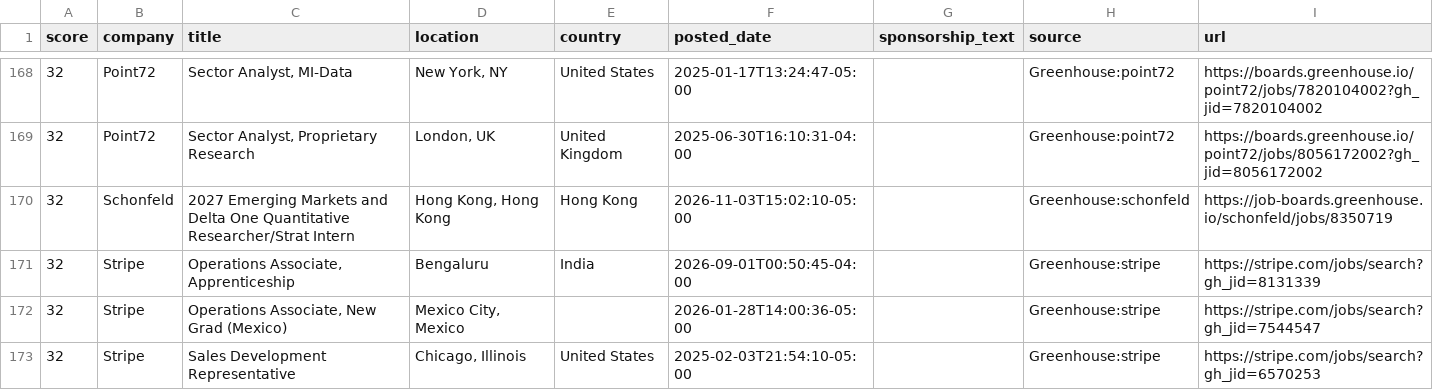
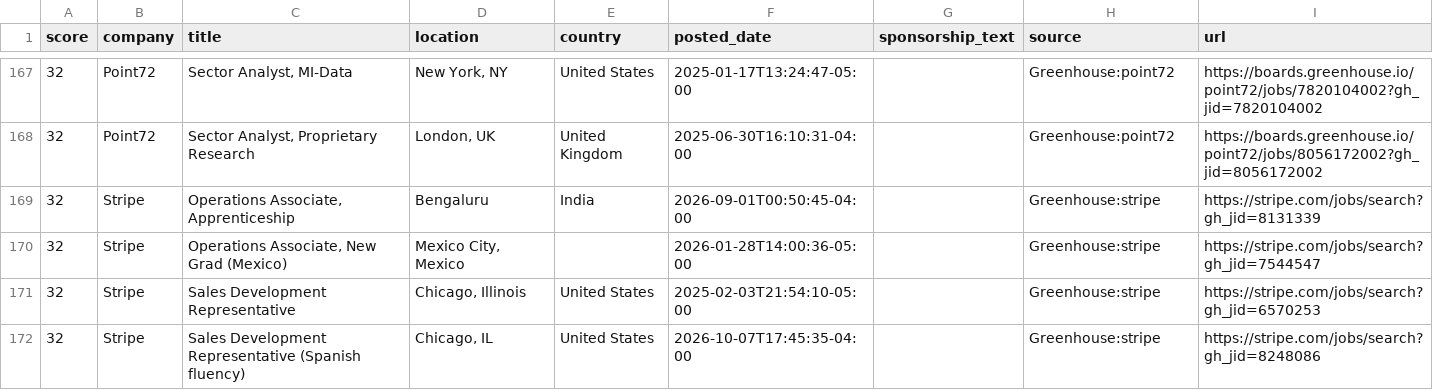
Before and after one commit to jzikim/global-internship-hunter, a CSV file: data/jobs.csv, drawn as a sheet; only a part is shown, gaps mark what is left out; the shorter side is filled out with more unchanged rows; removed rows and columns are numbered as before the commit, all else as after; the diff covers the shown part only; the diff names each change by its address in the sheet, - before the commit and + after, or states it on an @@ line.

Commit message:
chore: automated internship update

```diff
--- a/data/jobs.csv
+++ b/data/jobs.csv
-row 170: 32 | Schonfeld | 2027 Emerging Markets and Delta One Quantitative Researcher/Strat Intern | Hong Kong, Hong Kong | Hong Kong | 2026-11-03T15:02:10-05:00 |  | Greenhouse:schonfeld | https://job-boards.greenhouse.io/schonfeld/jobs/8350719
```
Also changed, not shown: 16 added rows, 7 removed rows and 8 edited cells elsewhere in this file, 6 other files.
